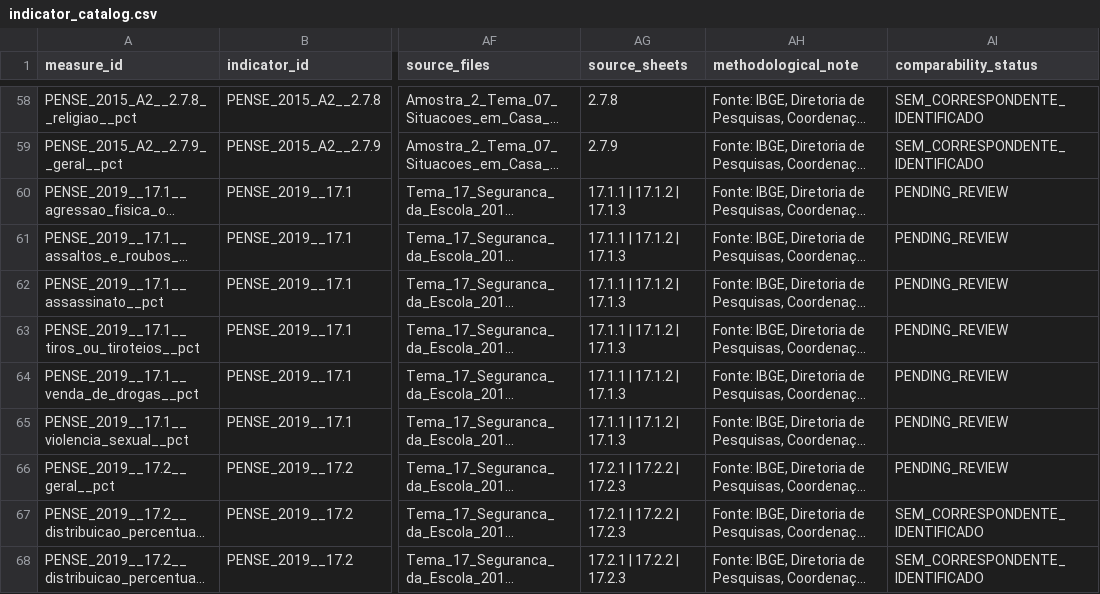
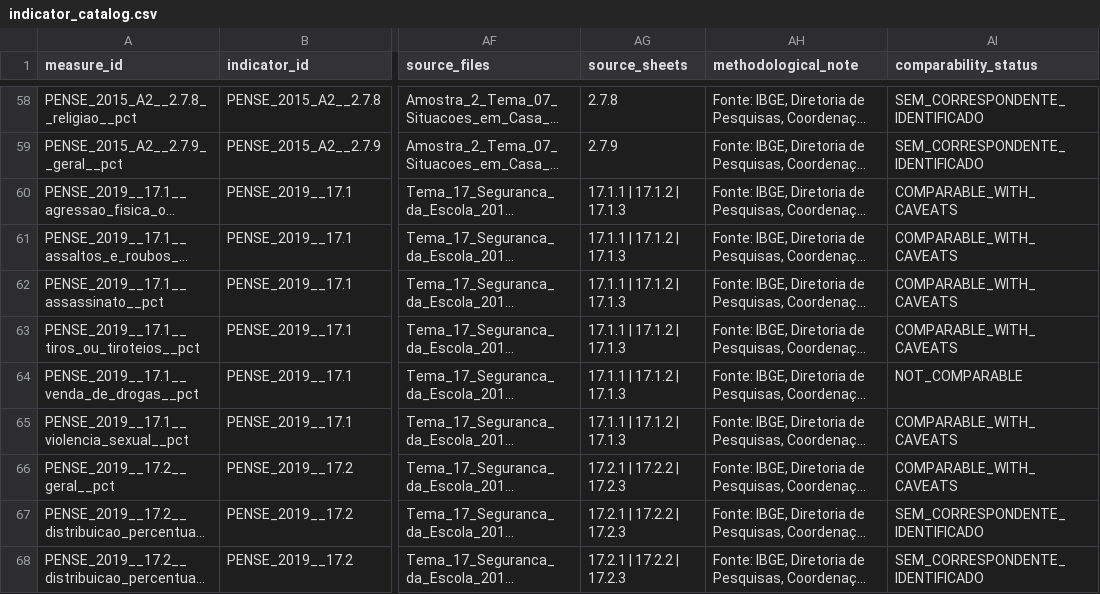
Before and after one commit to caiodantasx/Painel-Web-PENSE, a CSV file: data/curated/indicator_catalog.csv, drawn as a sheet; only a part is shown, gaps mark what is left out; long unchanged cells end in …; the diff covers the shown part only; the diff names each change by its address in the sheet, - before the commit and + after, or states it on an @@ line.

```diff
--- a/data/curated/indicator_catalog.csv
+++ b/data/curated/indicator_catalog.csv
-AI60:AI63 (comparability_status): PENDING_REVIEW
+AI60:AI63 (comparability_status): COMPARABLE_WITH_CAVEATS
-AI64 (comparability_status): PENDING_REVIEW
+AI64 (comparability_status): NOT_COMPARABLE
-AI65:AI66 (comparability_status): PENDING_REVIEW
+AI65:AI66 (comparability_status): COMPARABLE_WITH_CAVEATS
```
Also changed, not shown: 68 edited cells elsewhere in this file, config/microdata/comparability_decisions.csv, data/curated/microdata_comparability.csv, 24 other files.
